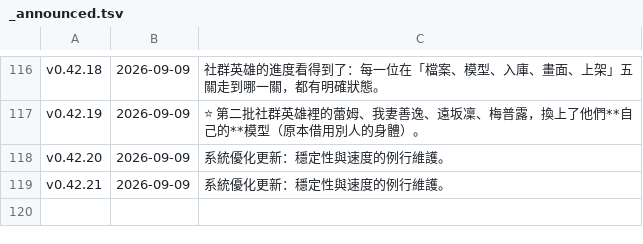
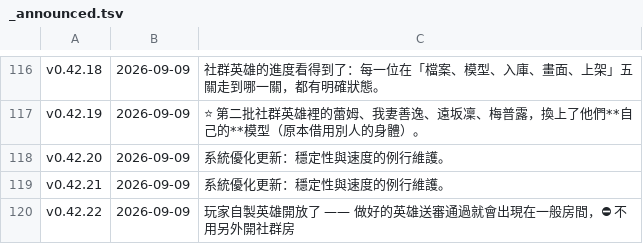
Before and after one commit to adms/GGD, a TSV file: docs/_release/_announced.tsv, drawn as a sheet; only a part is shown, gaps mark what is left out; the diff names each change by its address in the sheet, - before the commit and + after, or states it on an @@ line.

```diff
--- a/docs/_release/_announced.tsv
+++ b/docs/_release/_announced.tsv
+row 120: v0.42.22 | 2026-09-09 | 玩家自製英雄開放了 —— 做好的英雄送審通過就會出現在一般房間，⛔ 不用另外開社群房
```
Also changed, not shown: 1 other file.
